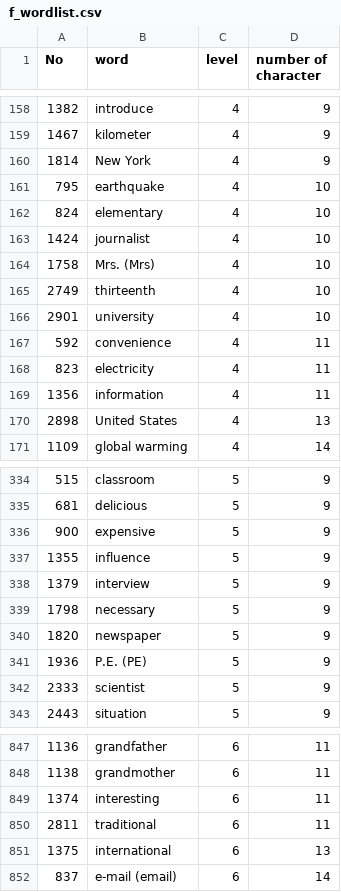
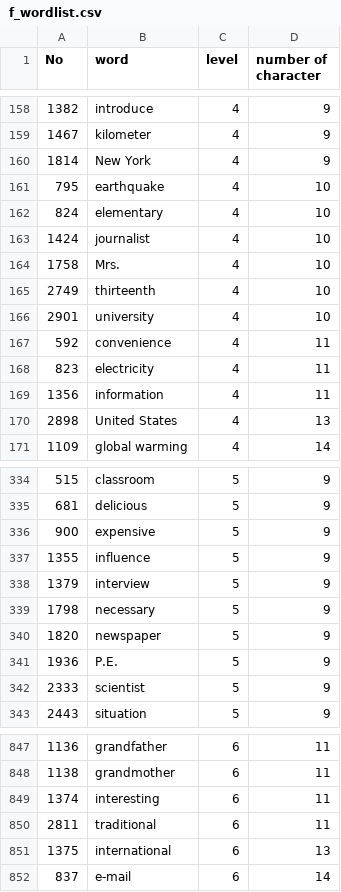
Before and after one commit to m37335/kanagawa-exam, a CSV file: data/f_wordlist.csv, drawn as a sheet; only a part is shown, gaps mark what is left out.

Commit message:
Update f_wordlist.csv

```diff
--- a/data/f_wordlist.csv
+++ b/data/f_wordlist.csv
@@ -163,3 +163,3 @@
 1424,journalist,4,10
-1758,Mrs. (Mrs),4,10
+1758,Mrs.,4,10
 2749,thirteenth,4,10
@@ -340,3 +340,3 @@
 1820,newspaper,5,9
-1936,P.E. (PE),5,9
+1936,P.E.,5,9
 2333,scientist,5,9
@@ -851,2 +851,2 @@
 1375,international,6,13
-837,e-mail (email),6,14
+837,e-mail,6,14
```
